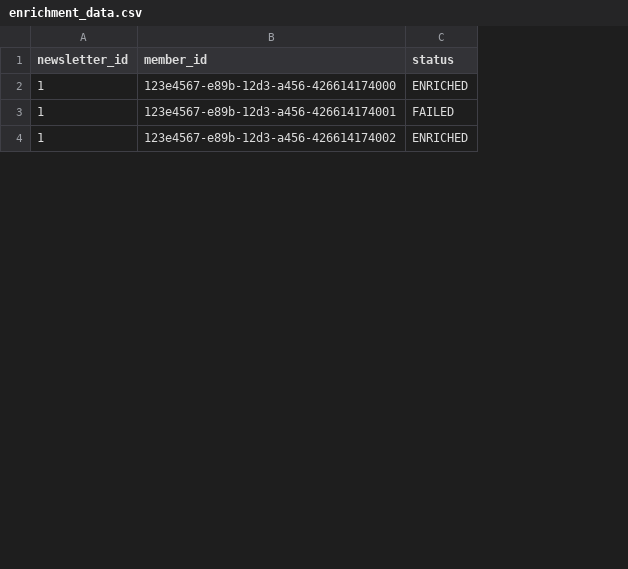
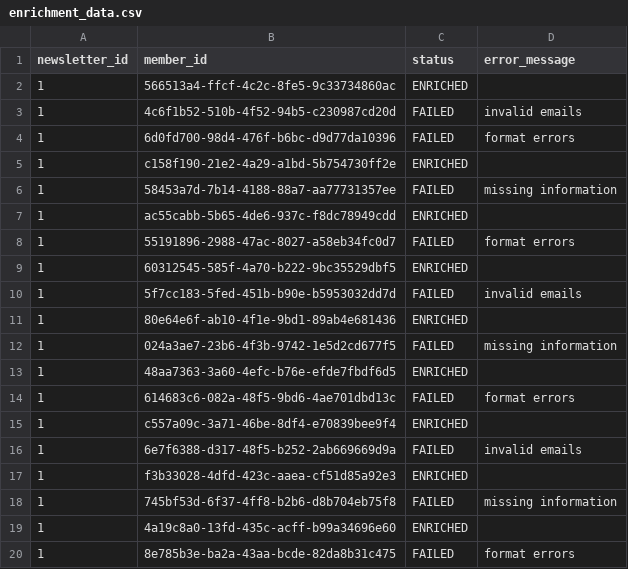
Before and after one commit to shanmugasundaramn1/TWAIPOC, a CSV file: backend/dataSource/newsletter/processed/enrichment_data.csv, drawn as a sheet; only a part is shown; addresses are those after the commit; the diff covers the shown part only; the diff names each change by its address in the sheet, - before the commit and + after, or states it on an @@ line.

Commit message:
SCRUM-10: Implement failed members API

```diff
--- a/backend/dataSource/newsletter/processed/enrichment_data.csv
+++ b/backend/dataSource/newsletter/processed/enrichment_data.csv
+column D (error_message), row 14: format errors
+row 2: 1 | 566513a4-ffcf-4c2c-8fe5-9c33734860ac | ENRICHED
+row 3: 1 | 4c6f1b52-510b-4f52-94b5-c230987cd20d | FAILED | invalid emails
+row 4: 1 | 6d0fd700-98d4-476f-b6bc-d9d77da10396 | FAILED | format errors
-B5 (member_id): 123e4567-e89b-12d3-a456-426614174000
+B5 (member_id): c158f190-21e2-4a29-a1bd-5b754730ff2e
+row 6: 1 | 58453a7d-7b14-4188-88a7-aa77731357ee | FAILED | missing information
+row 7: 1 | ac55cabb-5b65-4de6-937c-f8dc78949cdd | ENRICHED
+row 8: 1 | 55191896-2988-47ac-8027-a58eb34fc0d7 | FAILED | format errors
+row 9: 1 | 60312545-585f-4a70-b222-9bc35529dbf5 | ENRICHED
+row 10: 1 | 5f7cc183-5fed-451b-b90e-b5953032dd7d | FAILED | invalid emails
+row 11: 1 | 80e64e6f-ab10-4f1e-9bd1-89ab4e681436 | ENRICHED
+row 12: 1 | 024a3ae7-23b6-4f3b-9742-1e5d2cd677f5 | FAILED | missing information
+row 13: 1 | 48aa7363-3a60-4efc-b76e-efde7fbdf6d5 | ENRICHED
-B14 (member_id): 123e4567-e89b-12d3-a456-426614174001
+B14 (member_id): 614683c6-082a-48f5-9bd6-4ae701dbd13c
-B15 (member_id): 123e4567-e89b-12d3-a456-426614174002
+B15 (member_id): c557a09c-3a71-46be-8df4-e70839bee9f4
+row 16: 1 | 6e7f6388-d317-48f5-b252-2ab669669d9a | FAILED | invalid emails
+row 17: 1 | f3b33028-4dfd-423c-aaea-cf51d85a92e3 | ENRICHED
+row 18: 1 | 745bf53d-6f37-4ff8-b2b6-d8b704eb75f8 | FAILED | missing information
+row 19: 1 | 4a19c8a0-13fd-435c-acff-b99a34696e60 | ENRICHED
+row 20: 1 | 8e785b3e-ba2a-43aa-bcde-82da8b31c475 | FAILED | format errors
```
Also changed, not shown: 29 added rows and 2 edited cells elsewhere in this file, 10 other files.
